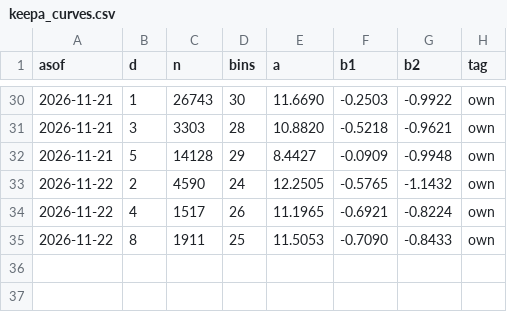
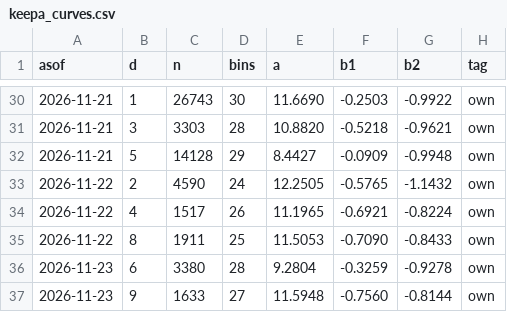
Before and after one commit to dayyyline-lgtm/coverage-dashboard, a CSV file: kbeauty/data/keepa_curves.csv, drawn as a sheet; only a part is shown, gaps mark what is left out.

```diff
--- a/kbeauty/data/keepa_curves.csv
+++ b/kbeauty/data/keepa_curves.csv
@@ -35 +35,3 @@ asof,d,n,bins,a,b1,b2,tag
 2026-11-22,8,1911,25,11.5053,-0.7090,-0.8433,own
+2026-11-23,6,3380,28,9.2804,-0.3259,-0.9278,own
+2026-11-23,9,1633,27,11.5948,-0.7560,-0.8144,own
```
Also changed, not shown: kbeauty/data/keepa_month.csv, kbeauty/data/keepa_top.csv, 7 other files.
